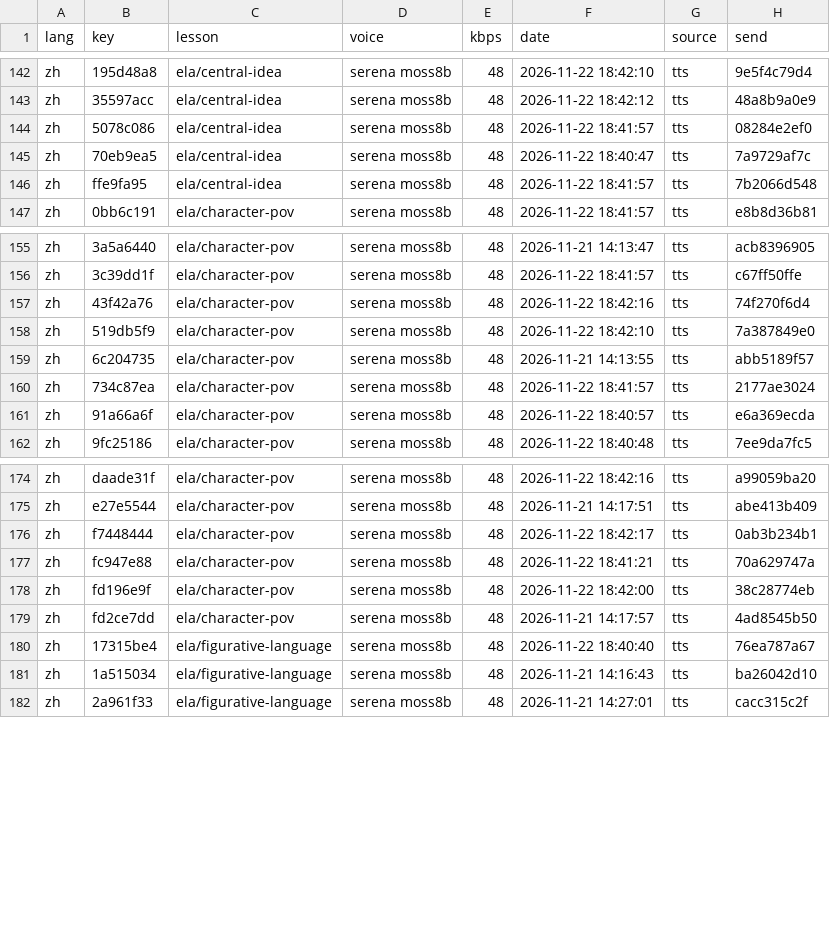
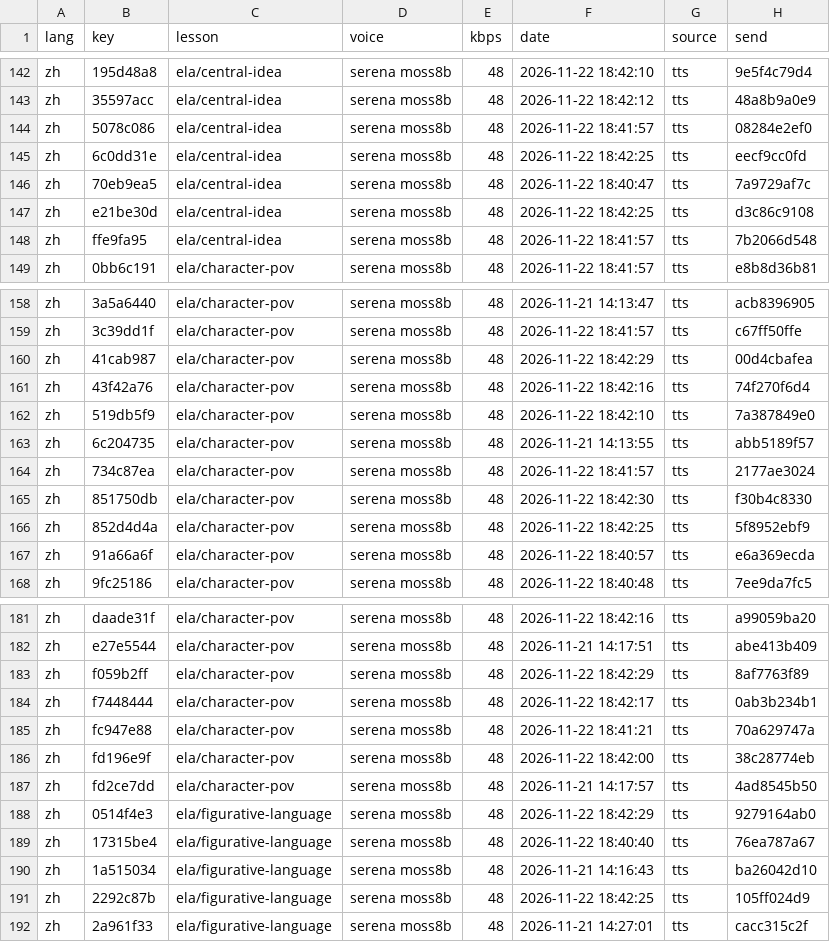
Before and after one commit to gladcolor/gc-audio-lang-math, a TSV file: status/ledger.tsv, drawn as a sheet; only a part is shown, gaps mark what is left out; the diff covers the shown part only; the diff names each change by its address in the sheet, - before the commit and + after, or states it on an @@ line.

Commit message:
ela/character-pov: 33 clips so far - in progress (39/130 serena)

```diff
--- a/status/ledger.tsv
+++ b/status/ledger.tsv
+row 145: zh | 6c0dd31e | ela/central-idea | serena moss8b | 48 | 2026-11-22 18:42:25 | tts | eecf9cc0fd
+row 147: zh | e21be30d | ela/central-idea | serena moss8b | 48 | 2026-11-22 18:42:25 | tts | d3c86c9108
+row 160: zh | 41cab987 | ela/character-pov | serena moss8b | 48 | 2026-11-22 18:42:29 | tts | 00d4cbafea
+row 165: zh | 851750db | ela/character-pov | serena moss8b | 48 | 2026-11-22 18:42:30 | tts | f30b4c8330
+row 166: zh | 852d4d4a | ela/character-pov | serena moss8b | 48 | 2026-11-22 18:42:25 | tts | 5f8952ebf9
+row 183: zh | f059b2ff | ela/character-pov | serena moss8b | 48 | 2026-11-22 18:42:29 | tts | 8af7763f89
+row 188: zh | 0514f4e3 | ela/figurative-language | serena moss8b | 48 | 2026-11-22 18:42:29 | tts | 9279164ab0
+row 191: zh | 2292c87b | ela/figurative-language | serena moss8b | 48 | 2026-11-22 18:42:25 | tts | 105ff024d9
```
Also changed, not shown: 10 added rows elsewhere in this file, 22 other files.
